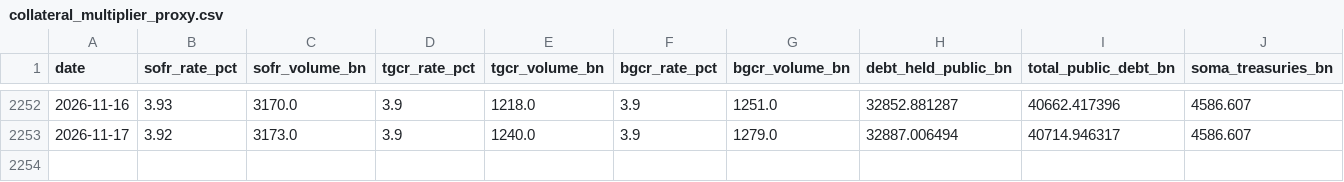
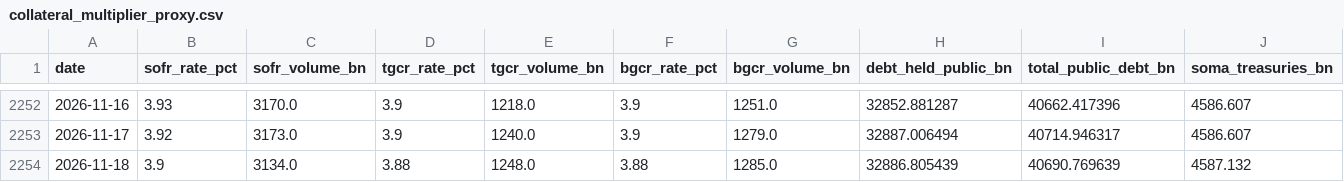
Before and after one commit to AugustineCarB/collateral_multiplier, a CSV file: data/collateral_multiplier_proxy.csv, drawn as a sheet; only a part is shown, gaps mark what is left out; rows hold the shown columns only; the diff names each change by its address in the sheet, - before the commit and + after, or states it on an @@ line.

```diff
--- a/data/collateral_multiplier_proxy.csv
+++ b/data/collateral_multiplier_proxy.csv
+row 2254: 2026-11-18 | 3.9 | 3134.0 | 3.88 | 1248.0 | 3.88 | 1285.0 | 32886.805439 | 40690.769639 | 4587.132
```
Also changed, not shown: 1 other file.
